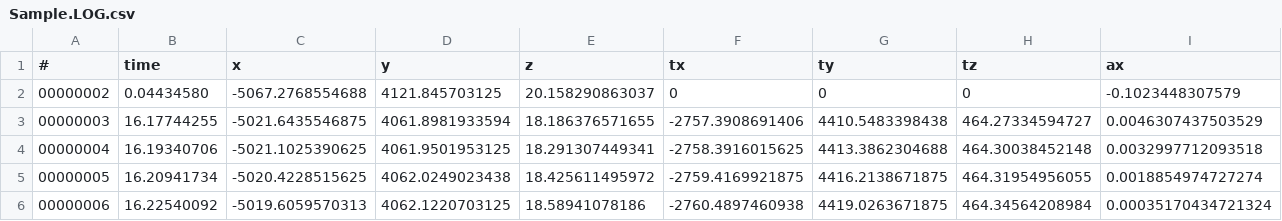
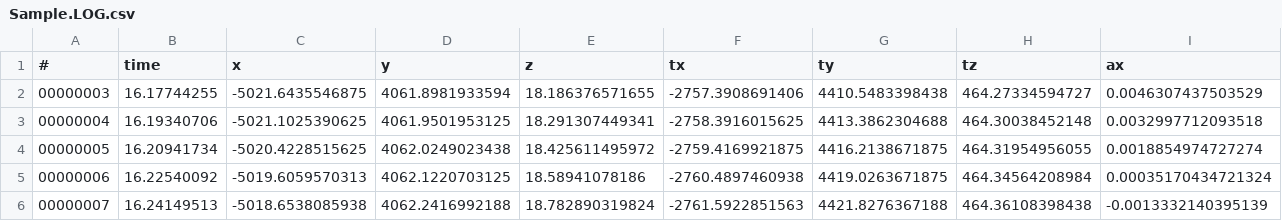
Before and after one commit to Koenqr/swTools, a CSV file: CSVS/Sample.LOG.csv, drawn as a sheet; only a part is shown; the shorter side is filled out with more unchanged rows; rows hold the shown columns only; the diff names each change by its address in the sheet, - before the commit and + after, or states it on an @@ line.

Commit message:
small data fix

```diff
--- a/CSVS/Sample.LOG.csv
+++ b/CSVS/Sample.LOG.csv
-row 2: 00000002 | 0.04434580 | -5067.2768554688 | 4121.845703125 | 20.158290863037 | 0 | 0 | 0 | -0.1023448307579
```
